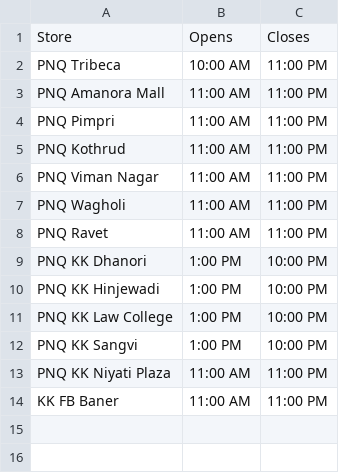
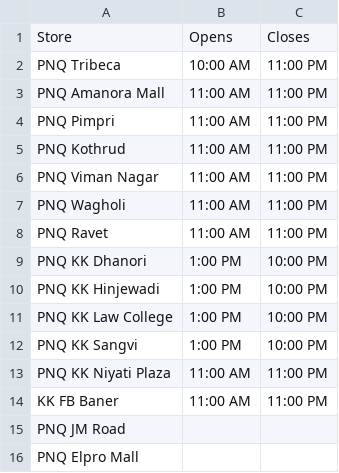
Before and after one commit to abhilashbishtwork/kk-pune-dashboard, a CSV file: store_hours.csv, drawn as a sheet; the diff names each change by its address in the sheet, - before the commit and + after, or states it on an @@ line.

Commit message:
Add JM Road and Elpro Mall stores (launched Aug 2026, confirmed in ClickHouse)

```diff
--- a/store_hours.csv
+++ b/store_hours.csv
+row 15: PNQ JM Road
+row 16: PNQ Elpro Mall
```
Also changed, not shown: 8 other files.
